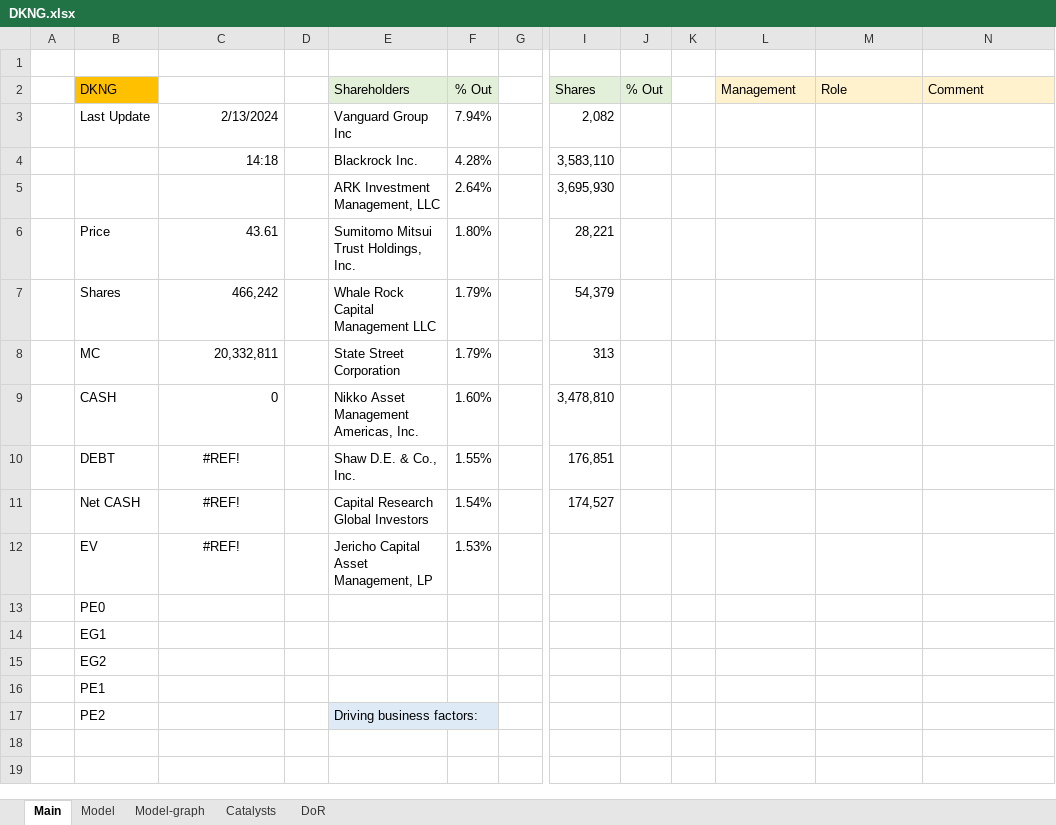
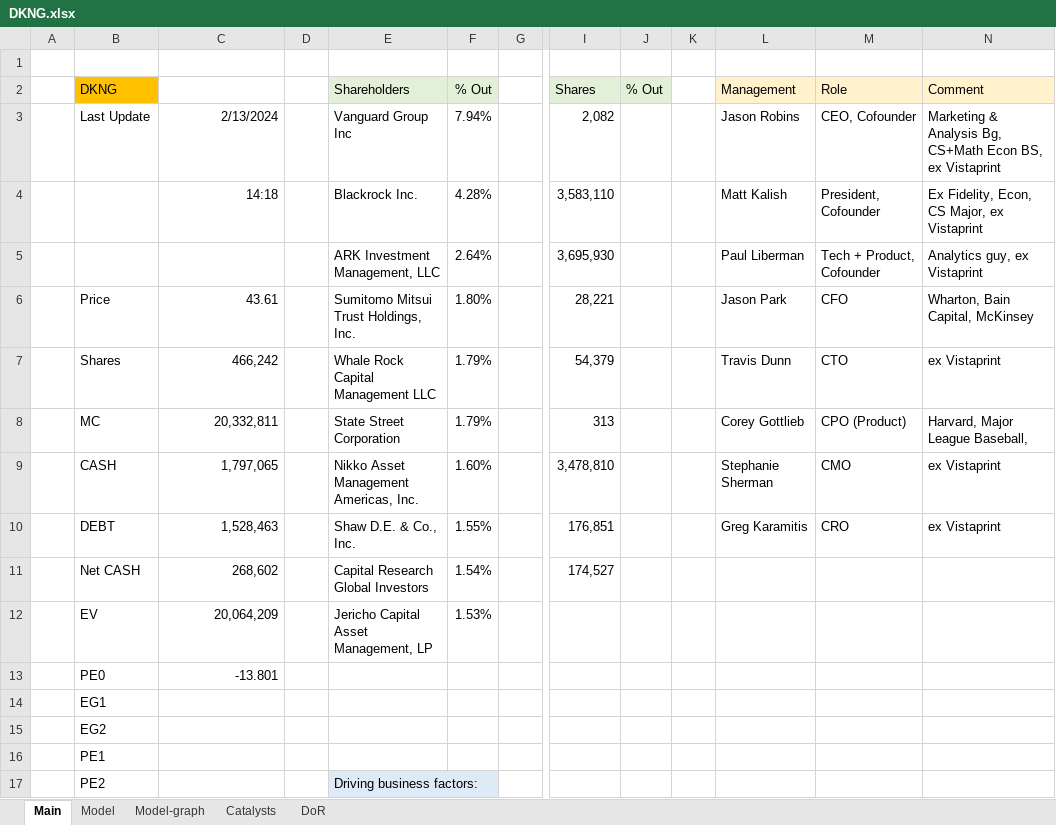
Before and after one commit to simonburghardt1/models, an Excel workbook: DKNG.xlsx, sheet Main, drawn as a sheet; only a part is shown, gaps mark what is left out; values as stored, in another font and other column widths than the file's, no borders; the diff names each change by its address in the sheet, - before the commit and + after, or states it on an @@ line.

```diff
--- a/DKNG.xlsx (sheet Main)
+++ b/DKNG.xlsx (sheet Main)
-L3 (Management): (empty)
+L3 (Management): Jason Robins
-M3 (Role): (empty)
+M3 (Role): CEO, Cofounder
-N3 (Comment): (empty)
+N3 (Comment): Marketing & Analysis Bg, CS+Math Econ BS, ex Vistaprint
-L4 (Management): (empty)
+L4 (Management): Matt Kalish
-M4 (Role): (empty)
+M4 (Role): President, Cofounder
-N4 (Comment): (empty)
+N4 (Comment): Ex Fidelity, Econ, CS Major, ex Vistaprint
-L5 (Management): (empty)
+L5 (Management): Paul Liberman
-M5 (Role): (empty)
+M5 (Role): Tech + Product, Cofounder
-N5 (Comment): (empty)
+N5 (Comment): Analytics guy, ex Vistaprint
-L6 (Management): (empty)
+L6 (Management): Jason Park
-M6 (Role): (empty)
+M6 (Role): CFO
-N6 (Comment): (empty)
+N6 (Comment): Wharton, Bain Capital, McKinsey
-L7 (Management): (empty)
+L7 (Management): Travis Dunn
-M7 (Role): (empty)
+M7 (Role): CTO
-N7 (Comment): (empty)
+N7 (Comment): ex Vistaprint
-L8 (Management): (empty)
+L8 (Management): Corey Gottlieb
-M8 (Role): (empty)
+M8 (Role): CPO (Product)
-N8 (Comment): (empty)
+N8 (Comment): Harvard, Major League Baseball,
-C9: 0
+C9: 1,797,065
-L9 (Management): (empty)
+L9 (Management): Stephanie Sherman
-M9 (Role): (empty)
+M9 (Role): CMO
-N9:N10 (Comment): (empty)
+N9:N10 (Comment): ex Vistaprint
-C10: #REF!
+C10: 1,528,463
-C10:C12 alignment: center
+C10:C12 alignment: right
-L10 (Management): (empty)
+L10 (Management): Greg Karamitis
-M10 (Role): (empty)
+M10 (Role): CRO
-C11: #REF!
+C11: 268,602
-C12: #REF!
+C12: 20,064,209
-C13: (empty)
+C13: -13.801
```
Also changed, not shown: sheet Model, formulas that keep their value, charts or pictures.
